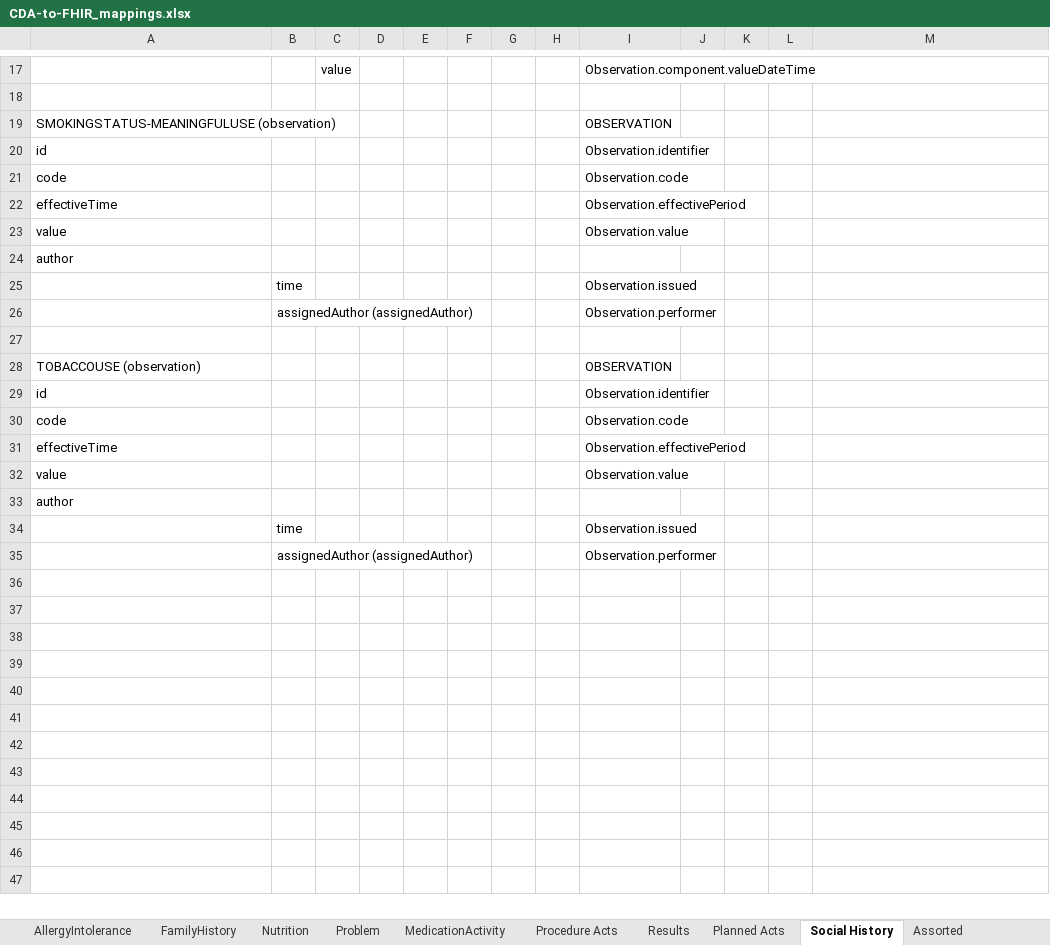
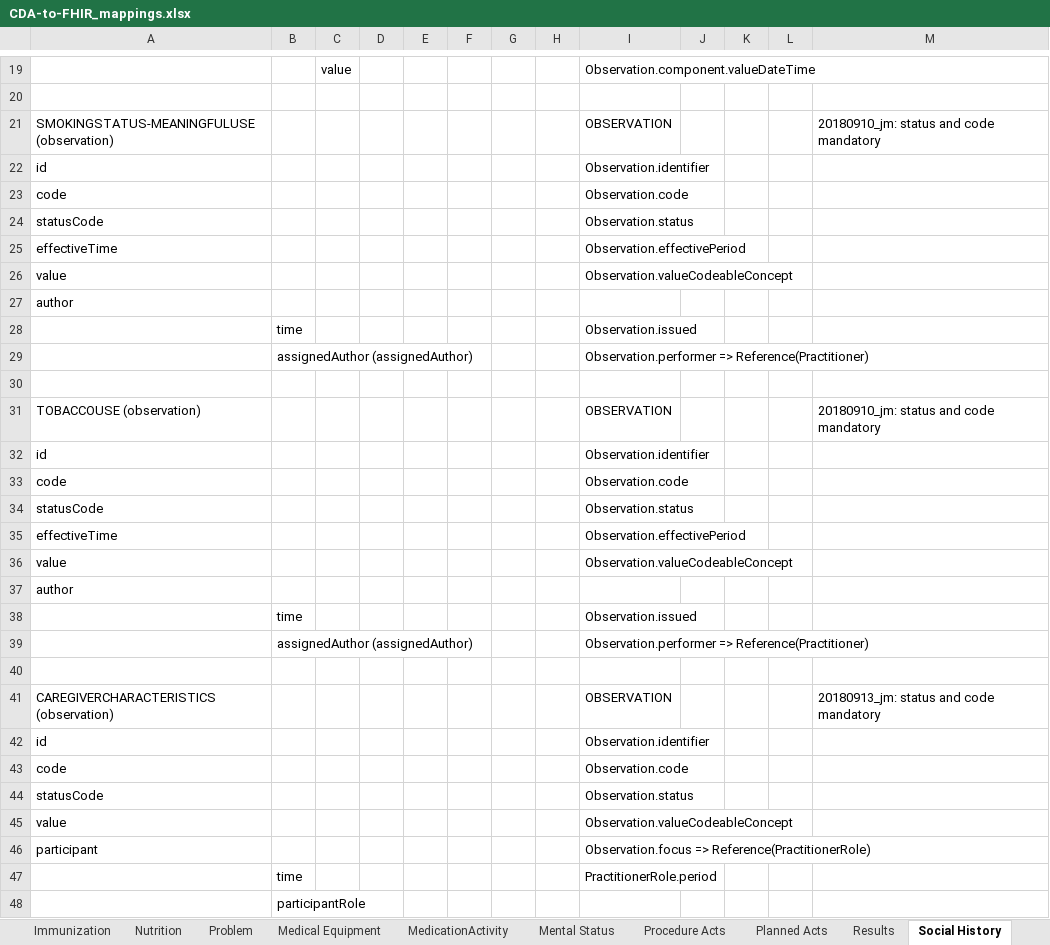
Before and after one commit to HL7/ccda-to-fhir, an Excel workbook: CDA-to-FHIR_mappings.xlsx, sheet Social History, drawn as a sheet; only a part is shown, gaps mark what is left out; values as stored, in another font and other column widths than the file's, no cell formats; removed rows and columns are numbered as before the commit, all else as after; the diff covers the shown part only; the diff names each change by its address in the sheet, - before the commit and + after, or states it on an @@ line.

```diff
--- a/CDA-to-FHIR_mappings.xlsx (sheet Social History)
+++ b/CDA-to-FHIR_mappings.xlsx (sheet Social History)
+sheet tab: Immunization
+sheet tab: Medical Equipment
+sheet tab: Mental Status
@@ sheet tab order changed: Immunization | Nutrition | Problem | Medical Equipment | MedicationActivity | Mental Status | Procedure Acts | Planned Acts | Results | Social History @@
-M21: (empty)
+M21: 20180910_jm: status and code mandatory
+row 24: statusCode |  |  |  |  |  |  |  | Observation.status
@@ row 23 moved to row 55: value @@
+row 26: value |  |  |  |  |  |  |  | Observation.valueCodeableConcept
-I29: Observation.performer
+I29: Observation.performer => Reference(Practitioner)
-M31: (empty)
+M31: 20180910_jm: status and code mandatory
+row 34: statusCode |  |  |  |  |  |  |  | Observation.status
-row 32: value |  |  |  |  |  |  |  | Observation.value
+row 36: value |  |  |  |  |  |  |  | Observation.valueCodeableConcept
-I39: Observation.performer
+I39: Observation.performer => Reference(Practitioner)
+row 40: (empty)
+row 41: CAREGIVERCHARACTERISTICS (observation) |  |  |  |  |  |  |  | OBSERVATION |  |  |  | 20180913_jm: status and code mandatory
+row 42: id |  |  |  |  |  |  |  | Observation.identifier
+row 43: code |  |  |  |  |  |  |  | Observation.code
+row 44: statusCode |  |  |  |  |  |  |  | Observation.status
+row 45: value |  |  |  |  |  |  |  | Observation.valueCodeableConcept
+row 46: participant |  |  |  |  |  |  |  | Observation.focus => Reference(PractitionerRole)
+row 47:  | time |  |  |  |  |  |  | PractitionerRole.period
+row 48:  | participantRole
```
Also changed, not shown: 14 added rows and 3 edited cells elsewhere in this sheet, sheet Planned Acts, sheet MedicationActivity, sheet AllergyIntolerance, sheet Assorted, sheet ClinicalDocument, sheet Procedure Acts, 5 more sheets, other sheet tabs, cell formats.
